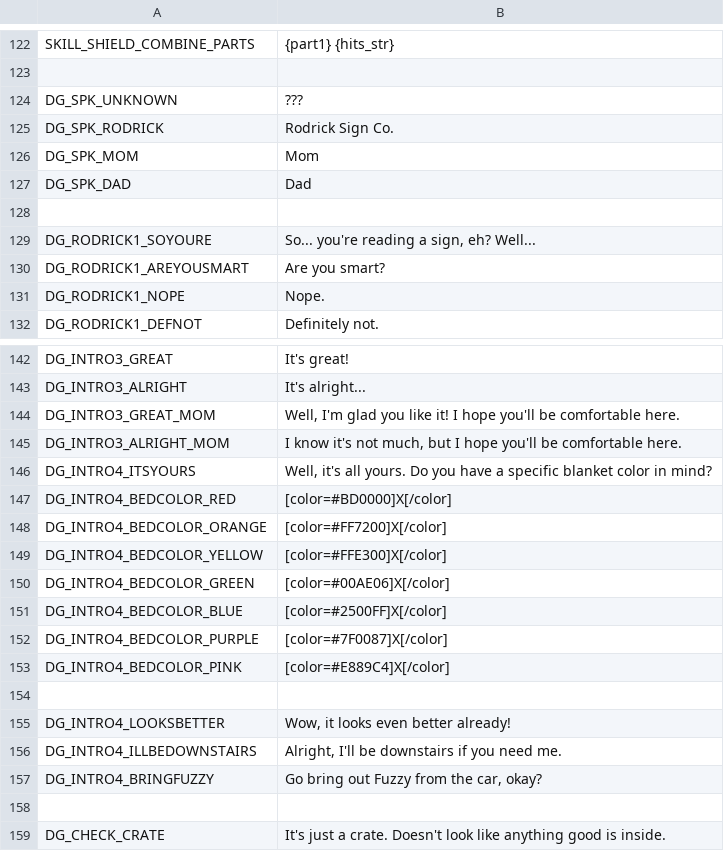
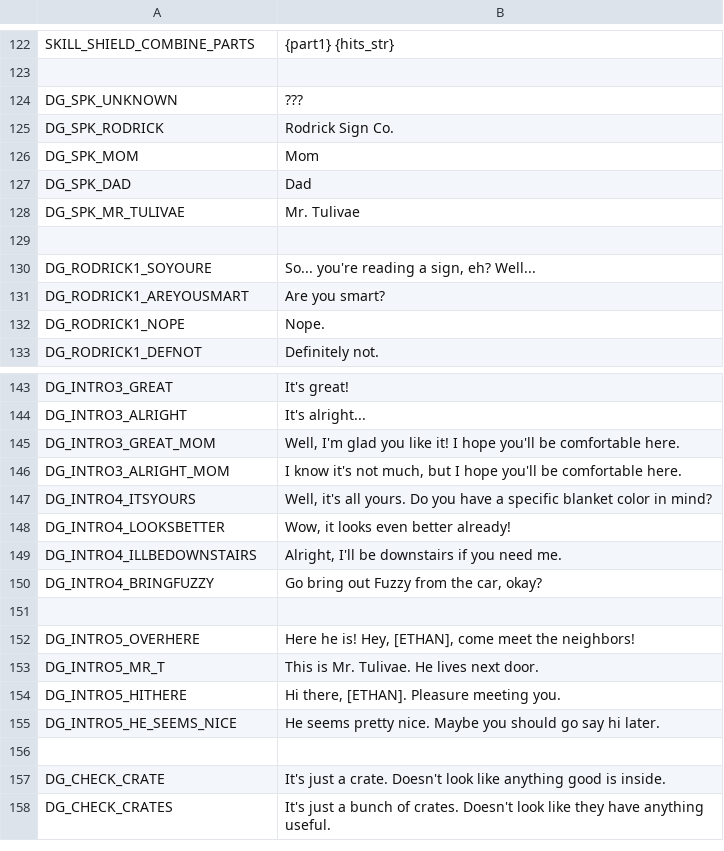
Before and after one commit to Lamby777/PETS-G, a CSV file: pets-gd/i18n/translations.csv, drawn as a sheet; only a part is shown, gaps mark what is left out; the shorter side is filled out with more unchanged rows; removed rows and columns are numbered as before the commit, all else as after; the diff names each change by its address in the sheet, - before the commit and + after, or states it on an @@ line.

Commit message:
add meeting Mr. Tulivae dialogue

```diff
--- a/pets-gd/i18n/translations.csv
+++ b/pets-gd/i18n/translations.csv
+row 128: DG_SPK_MR_TULIVAE | Mr. Tulivae
-row 147: DG_INTRO4_BEDCOLOR_RED | [color=#BD0000]X[/color]
-row 148: DG_INTRO4_BEDCOLOR_ORANGE | [color=#FF7200]X[/color]
-row 149: DG_INTRO4_BEDCOLOR_YELLOW | [color=#FFE300]X[/color]
-row 150: DG_INTRO4_BEDCOLOR_GREEN | [color=#00AE06]X[/color]
-row 151: DG_INTRO4_BEDCOLOR_BLUE | [color=#2500FF]X[/color]
-row 152: DG_INTRO4_BEDCOLOR_PURPLE | [color=#7F0087]X[/color]
-row 153: DG_INTRO4_BEDCOLOR_PINK | [color=#E889C4]X[/color]
-row 154: (empty)
+row 151: (empty)
+row 152: DG_INTRO5_OVERHERE | Here he is! Hey, [ETHAN], come meet the neighbors!
+row 153: DG_INTRO5_MR_T | This is Mr. Tulivae. He lives next door.
+row 154: DG_INTRO5_HITHERE | Hi there, [ETHAN]. Pleasure meeting you.
+row 155: DG_INTRO5_HE_SEEMS_NICE | He seems pretty nice. Maybe you should go say hi later.
```
Also changed, not shown: 4 other files.
